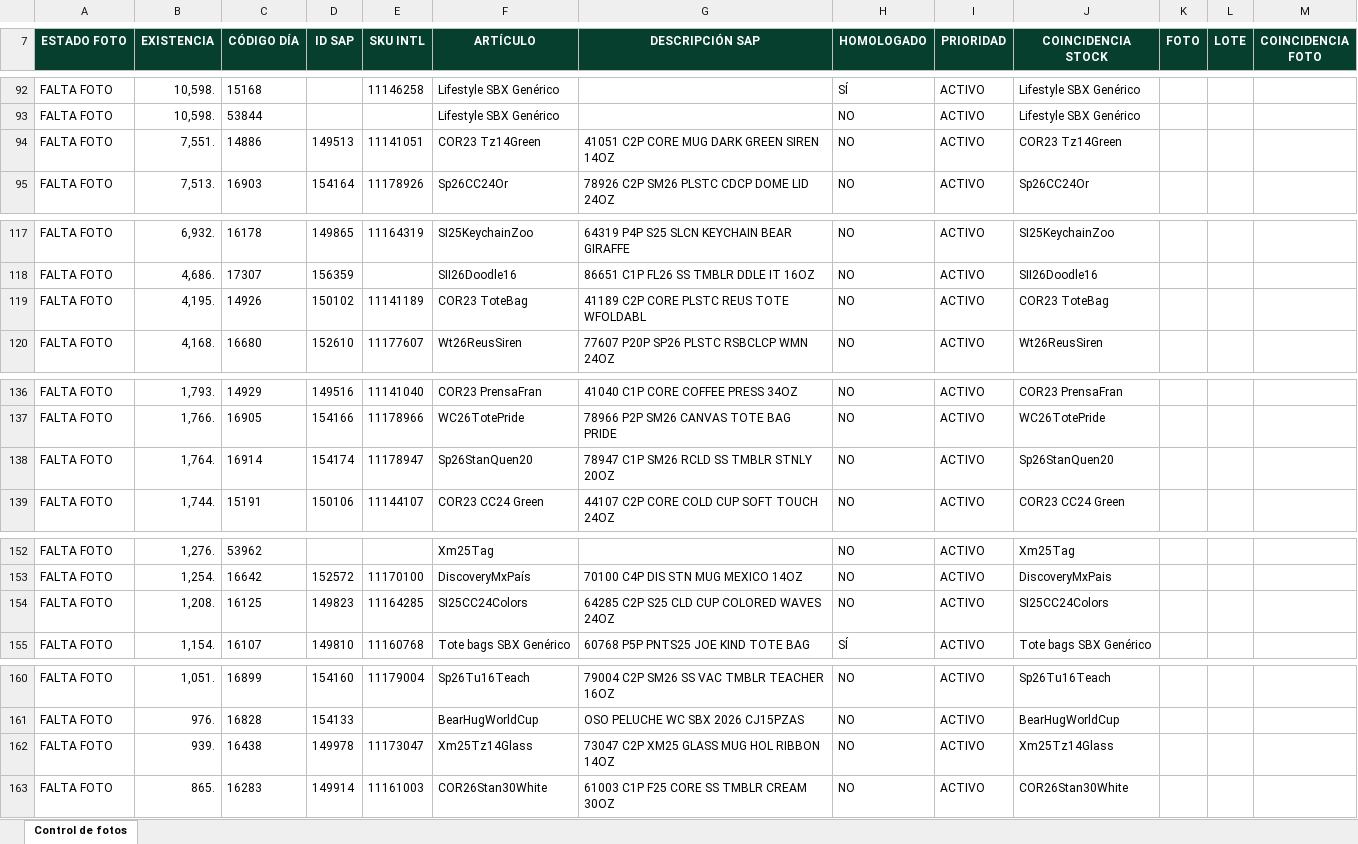
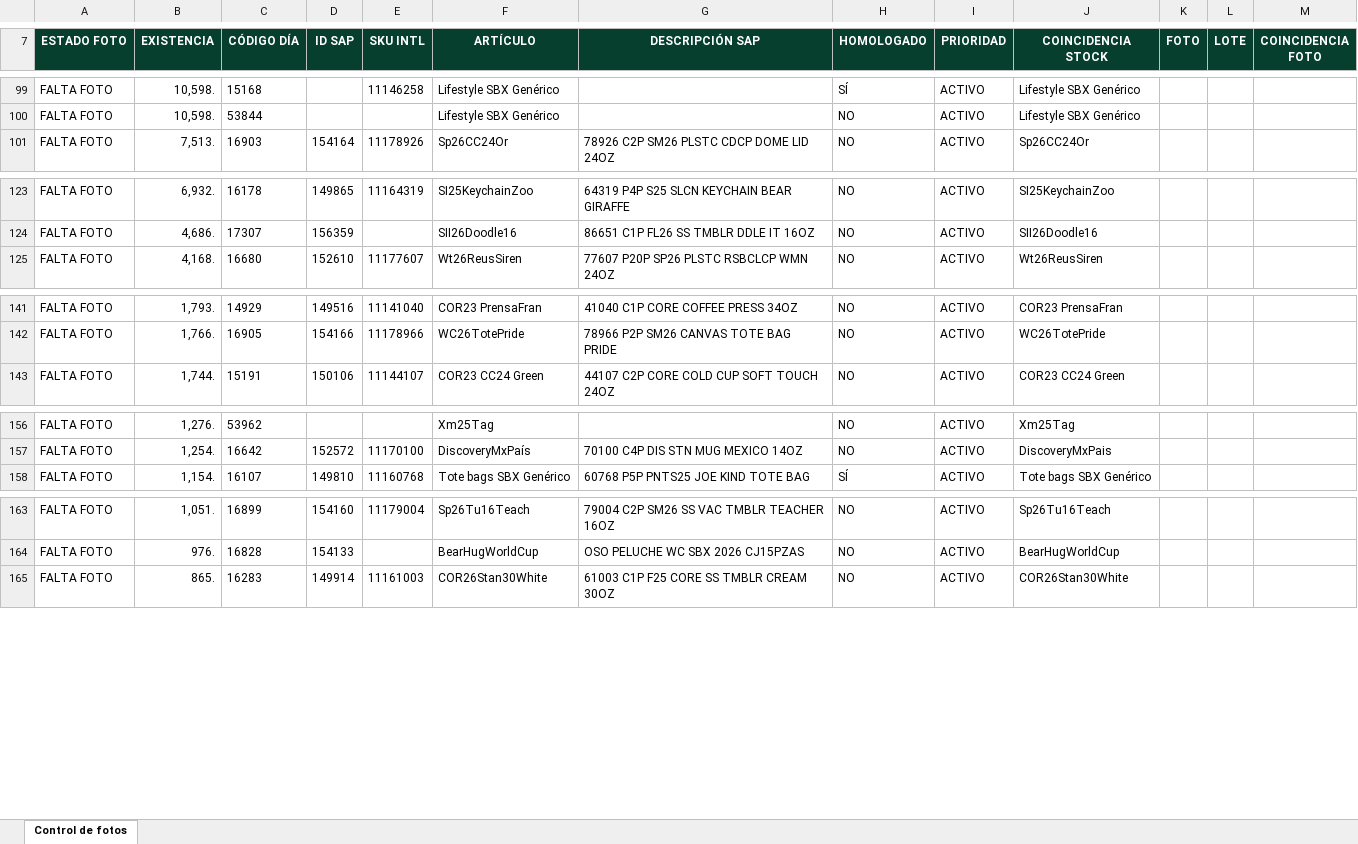
Before and after one commit to sbx-mex/CodeBrew_Merch, an Excel workbook: Control_Fotos_CodeBrew.xlsx, sheet Control de fotos, drawn as a sheet; only a part is shown, gaps mark what is left out; values as stored, in another font and other column widths than the file's, no borders; conditional formats and table styles not drawn; removed rows and columns are numbered as before the commit, all else as after; the diff covers the shown part only; the diff names each change by its address in the sheet, - before the commit and + after, or states it on an @@ line.

```diff
--- a/Control_Fotos_CodeBrew.xlsx (sheet Control de fotos)
+++ b/Control_Fotos_CodeBrew.xlsx (sheet Control de fotos)
-row 94: FALTA FOTO | 7,551. | 14886 | 149513 | 11141051 | COR23 Tz14Green | 41051 C2P CORE MUG DARK GREEN SIREN 14OZ | NO | ACTIVO | COR23 Tz14Green
-row 119: FALTA FOTO | 4,195. | 14926 | 150102 | 11141189 | COR23 ToteBag | 41189 C2P CORE PLSTC REUS TOTE WFOLDABL | NO | ACTIVO | COR23 ToteBag
-row 138: FALTA FOTO | 1,764. | 16914 | 154174 | 11178947 | Sp26StanQuen20 | 78947 C1P SM26 RCLD SS TMBLR STNLY 20OZ | NO | ACTIVO | Sp26StanQuen20
-row 154: FALTA FOTO | 1,208. | 16125 | 149823 | 11164285 | SI25CC24Colors | 64285 C2P S25 CLD CUP COLORED WAVES 24OZ | NO | ACTIVO | SI25CC24Colors
-row 162: FALTA FOTO | 939. | 16438 | 149978 | 11173047 | Xm25Tz14Glass | 73047 C2P XM25 GLASS MUG HOL RIBBON 14OZ | NO | ACTIVO | Xm25Tz14Glass
```
Also changed, not shown: 7 added rows and 2 removed rows elsewhere in this sheet, 8 other files.
